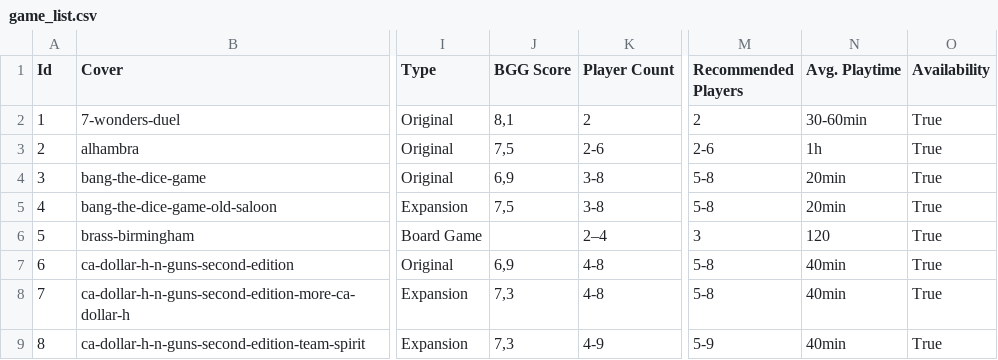
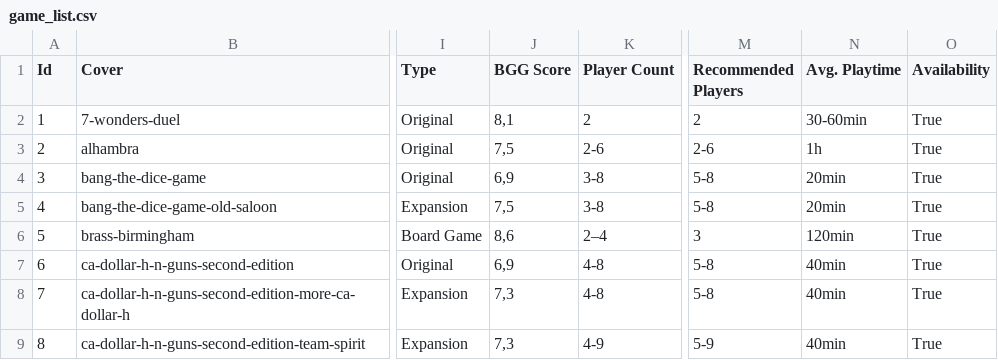
Before and after one commit to The-C0uncil/GameLibrary, a CSV file: Data/game_list.csv, drawn as a sheet; only a part is shown, gaps mark what is left out; the diff names each change by its address in the sheet, - before the commit and + after, or states it on an @@ line.

Commit message:
Update game_list.csv

```diff
--- a/Data/game_list.csv
+++ b/Data/game_list.csv
-J6 (BGG Score): (empty)
+J6 (BGG Score): 8,6
-N6 (Avg. Playtime): 120
+N6 (Avg. Playtime): 120min
```
